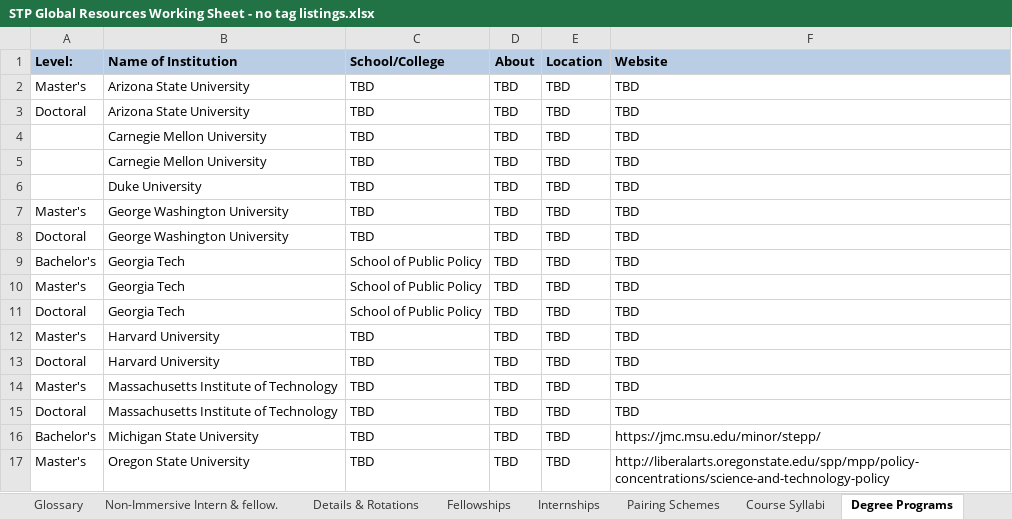
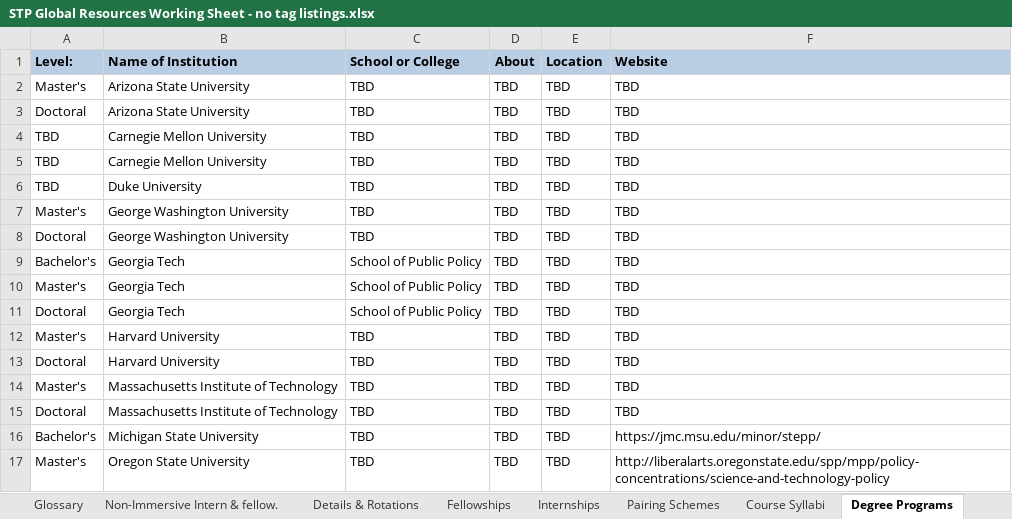
Before and after one commit to ESEP-Database/SciPolResources, an Excel workbook: Database Construction scripts/STP Global Resources Working Sheet - no tag listings.xlsx, sheet Degree Programs, drawn as a sheet; values as stored, in another font and other column widths than the file's, no borders; the diff names each change by its address in the sheet, - before the commit and + after, or states it on an @@ line.

```diff
--- a/Database Construction scripts/STP Global Resources Working Sheet - no tag listings.xlsx (sheet Degree Programs)
+++ b/Database Construction scripts/STP Global Resources Working Sheet - no tag listings.xlsx (sheet Degree Programs)
-C1: School/College
+C1: School or College
-A4:A6 (Level:): (empty)
+A4:A6 (Level:): TBD
```
Also changed, not shown: sheet Pairing Schemes, sheet Details & Rotations, sheet Internships, sheet Fellowships, sheet Non-Immersive Intern & fellow., sheet Publications, 3 more sheets, 2 other files.
